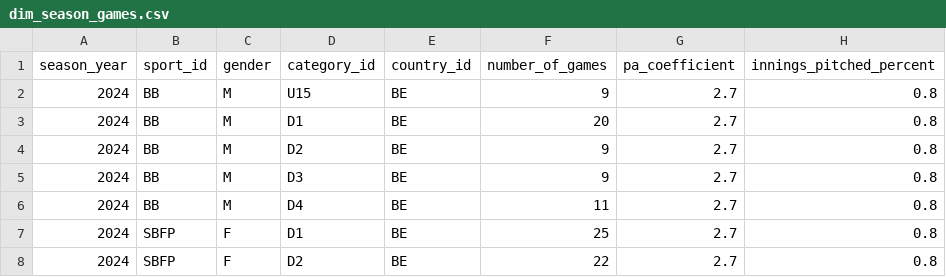
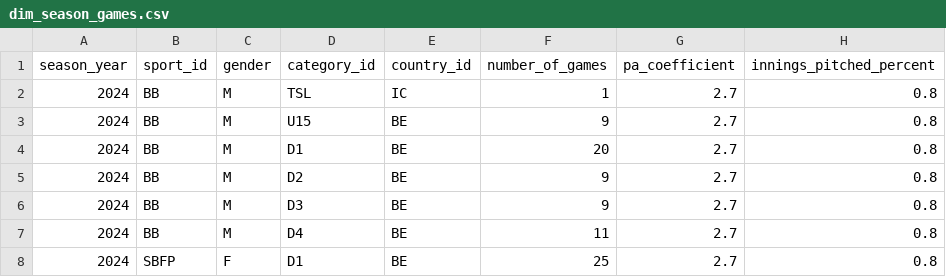
Before and after one commit to tonper19/ballgame, a CSV file: data/csv/dim_season_games.csv, drawn as a sheet; only a part is shown; the shorter side is filled out with more unchanged rows; the diff names each change by its address in the sheet, - before the commit and + after, or states it on an @@ line.

```diff
--- a/data/csv/dim_season_games.csv
+++ b/data/csv/dim_season_games.csv
+row 2: 2024 | BB | M | TSL | IC | 1 | 2.7 | 0.8
```
Also changed, not shown: data/csv/dim_category.csv, data/csv/dim_club.csv, 3 other files.
